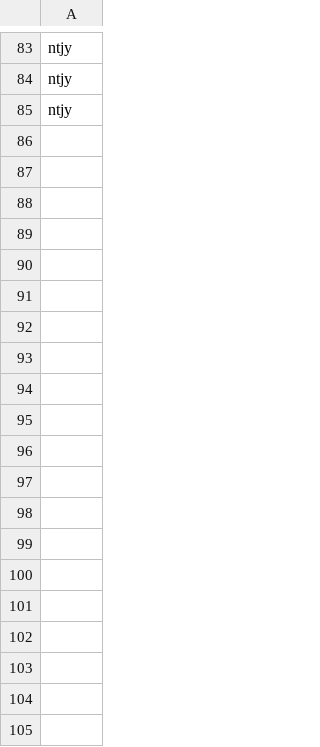
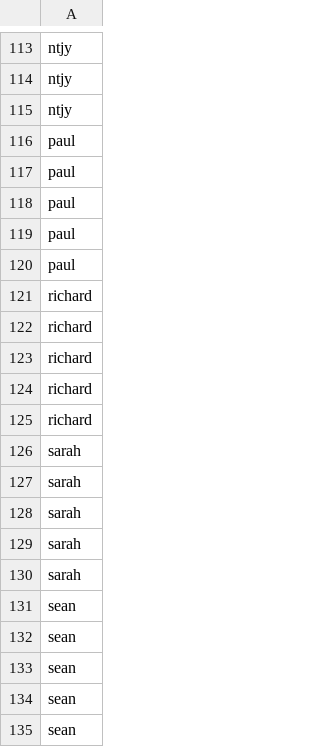
Before and after one commit to NickSadjoli/EE4208-CVProject, a CSV file: person_index.csv, drawn as a sheet; only a part is shown, gaps mark what is left out; the diff covers the shown part only.

```diff
--- a/person_index.csv
+++ b/person_index.csv
@@ -85 +115,21 @@ ntjy
 ntjy
+paul
+paul
+paul
+paul
+paul
+richard
+richard
+richard
+richard
+richard
+sarah
+sarah
+sarah
+sarah
+sarah
+sean
+sean
+sean
+sean
+sean
```
Also changed, not shown: 95 added rows, 35 removed rows and 35 edited cells elsewhere in this file, 13 other files.
